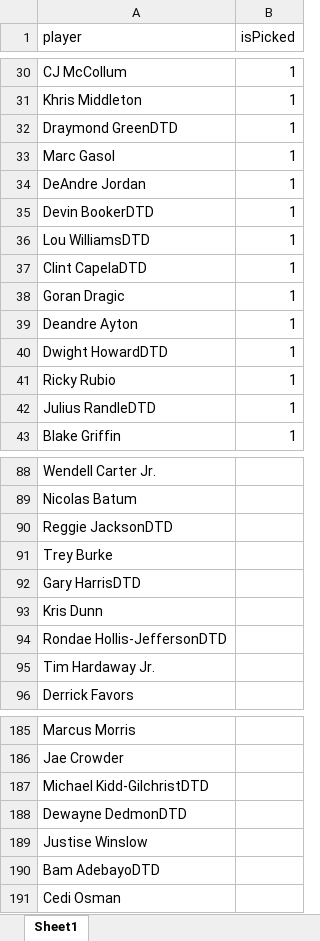
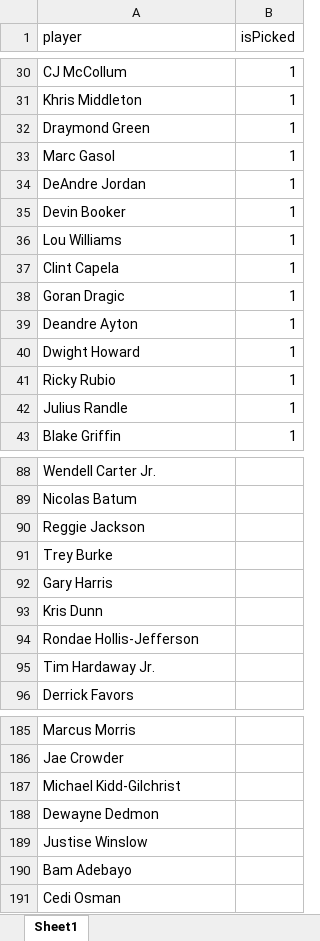
Before and after one commit to MiksLynx/fantasy-nba-ranker, an Excel workbook: picked-players.xlsx, sheet Sheet1, drawn as a sheet; only a part is shown, gaps mark what is left out; values as stored, in another font and other column widths than the file's, no borders; the diff covers the shown part only; the diff names each change by its address in the sheet, - before the commit and + after, or states it on an @@ line.

```diff
--- a/picked-players.xlsx (sheet Sheet1)
+++ b/picked-players.xlsx (sheet Sheet1)
-A32 (player): Draymond GreenDTD
+A32 (player): Draymond Green
-A35 (player): Devin BookerDTD
+A35 (player): Devin Booker
-A36 (player): Lou WilliamsDTD
+A36 (player): Lou Williams
-A37 (player): Clint CapelaDTD
+A37 (player): Clint Capela
-A40 (player): Dwight HowardDTD
+A40 (player): Dwight Howard
-A42 (player): Julius RandleDTD
+A42 (player): Julius Randle
-A90 (player): Reggie JacksonDTD
+A90 (player): Reggie Jackson
-A92 (player): Gary HarrisDTD
+A92 (player): Gary Harris
-A94 (player): Rondae Hollis-JeffersonDTD
+A94 (player): Rondae Hollis-Jefferson
-A187 (player): Michael Kidd-GilchristDTD
+A187 (player): Michael Kidd-Gilchrist
-A188 (player): Dewayne DedmonDTD
+A188 (player): Dewayne Dedmon
-A190 (player): Bam AdebayoDTD
+A190 (player): Bam Adebayo
```
Also changed, not shown: 37 edited cells elsewhere in this sheet, fantasy nba stats.xlsx, 3 other files.
